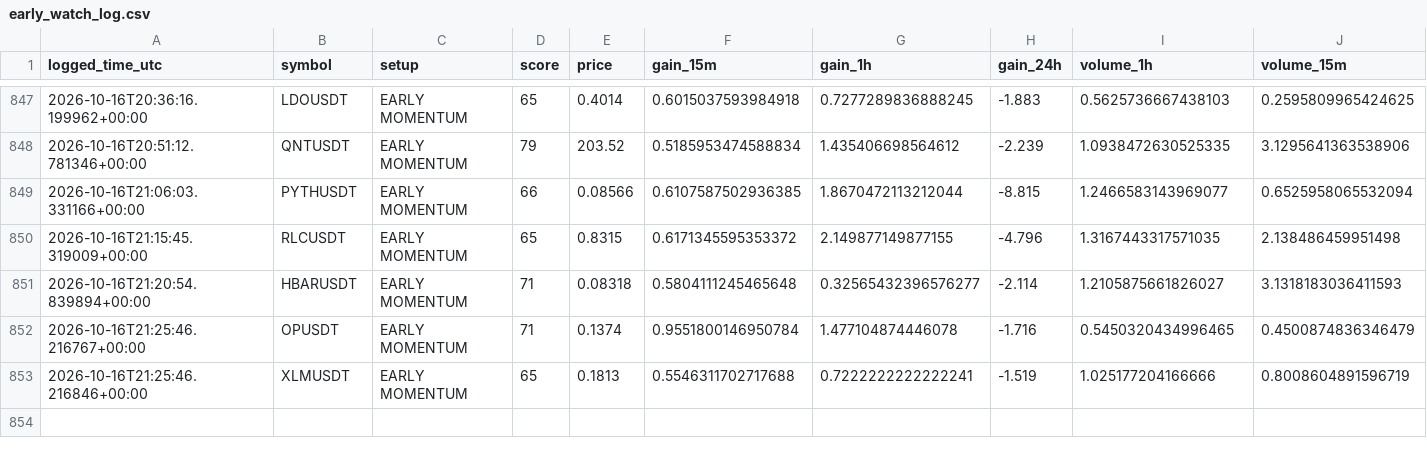
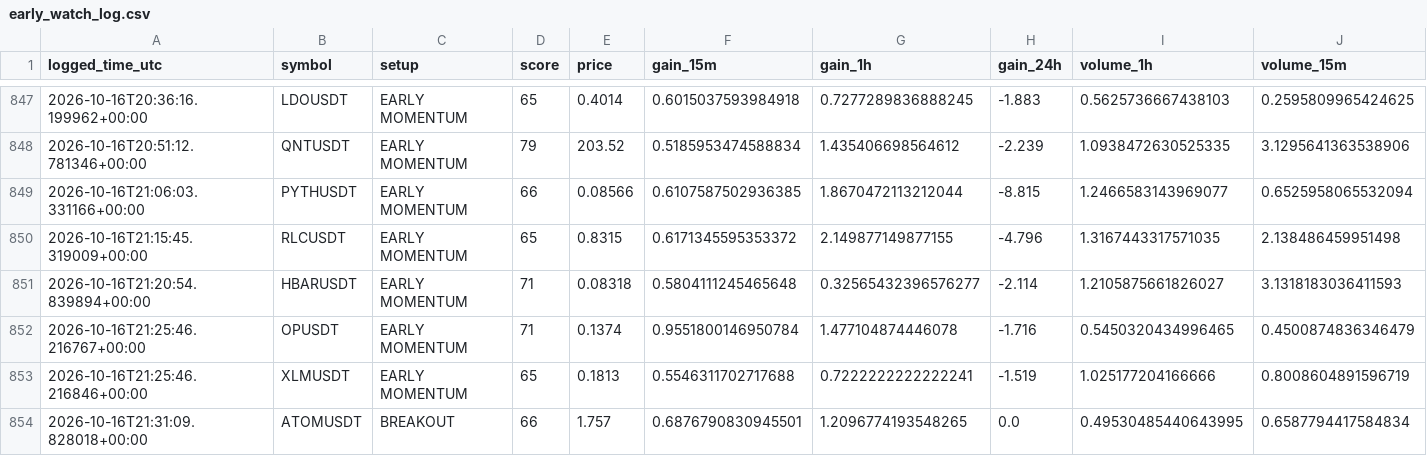
Before and after one commit to islam1977/v3, a CSV file: early_watch_log.csv, drawn as a sheet; only a part is shown, gaps mark what is left out; rows hold the shown columns only; the diff names each change by its address in the sheet, - before the commit and + after, or states it on an @@ line.

```diff
--- a/early_watch_log.csv
+++ b/early_watch_log.csv
+row 854: 2026-10-16T21:31:09.828018+00:00 | ATOMUSDT | BREAKOUT | 66 | 1.757 | 0.6876790830945501 | 1.2096774193548265 | 0.0 | 0.49530485440643995 | 0.6587794417584834
```
Also changed, not shown: 2 other files.
